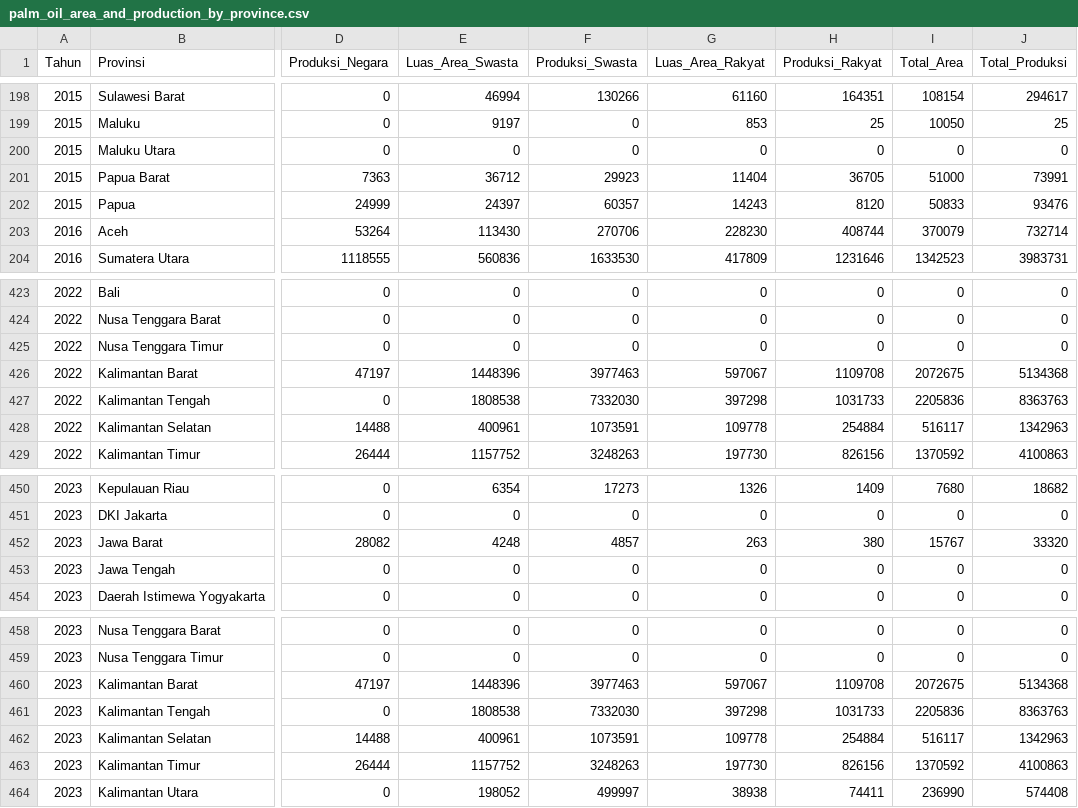
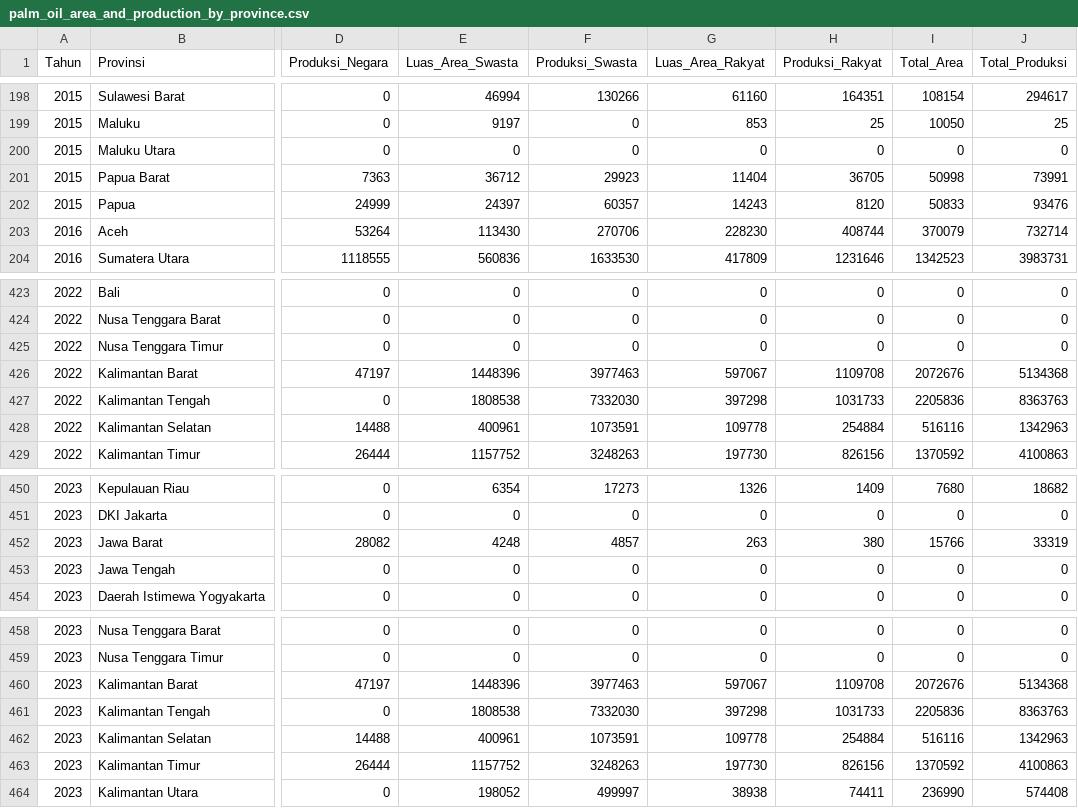
Before and after one commit to hnfadtya/Tubes-IF4061-G10-Visualisasi-Data-Interaktif, a CSV file: data/palm_oil_area_and_production_by_province.csv, drawn as a sheet; only a part is shown, gaps mark what is left out; the diff covers the shown part only; the diff names each change by its address in the sheet, - before the commit and + after, or states it on an @@ line.

```diff
--- a/data/palm_oil_area_and_production_by_province.csv
+++ b/data/palm_oil_area_and_production_by_province.csv
-I201 (Total_Area): 51000
+I201 (Total_Area): 50998
-I426 (Total_Area): 2072675
+I426 (Total_Area): 2072676
-I428 (Total_Area): 516117
+I428 (Total_Area): 516116
-I452 (Total_Area): 15767
+I452 (Total_Area): 15766
-J452 (Total_Produksi): 33320
+J452 (Total_Produksi): 33319
-I460 (Total_Area): 2072675
+I460 (Total_Area): 2072676
-I462 (Total_Area): 516117
+I462 (Total_Area): 516116
```
Also changed, not shown: 48 edited cells elsewhere in this file.
